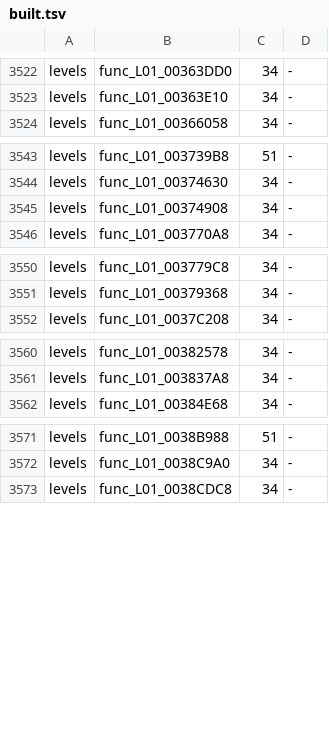
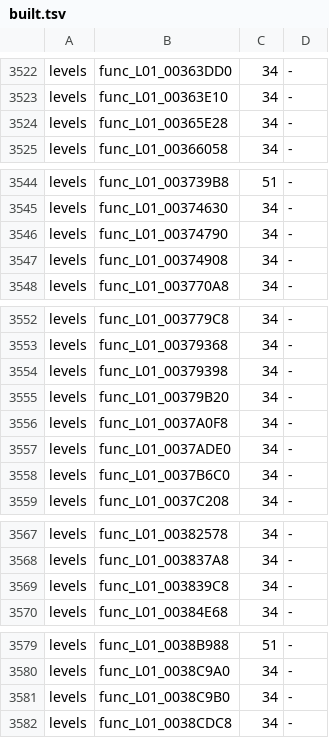
Before and after one commit to OpenRAC/rac3-decomp, a TSV file: config/us/built.tsv, drawn as a sheet; only a part is shown, gaps mark what is left out; the diff covers the shown part only; the diff names each change by its address in the sheet, - before the commit and + after, or states it on an @@ line.

```diff
--- a/config/us/built.tsv
+++ b/config/us/built.tsv
+row 3524: levels | func_L01_00365E28 | 34 | -
+row 3546: levels | func_L01_00374790 | 34 | -
+row 3554: levels | func_L01_00379398 | 34 | -
+row 3555: levels | func_L01_00379B20 | 34 | -
+row 3556: levels | func_L01_0037A0F8 | 34 | -
+row 3557: levels | func_L01_0037ADE0 | 34 | -
+row 3558: levels | func_L01_0037B6C0 | 34 | -
+row 3569: levels | func_L01_003839C8 | 34 | -
+row 3581: levels | func_L01_0038C9B0 | 34 | -
```
Also changed, not shown: 13 added rows elsewhere in this file, 2 other files.
